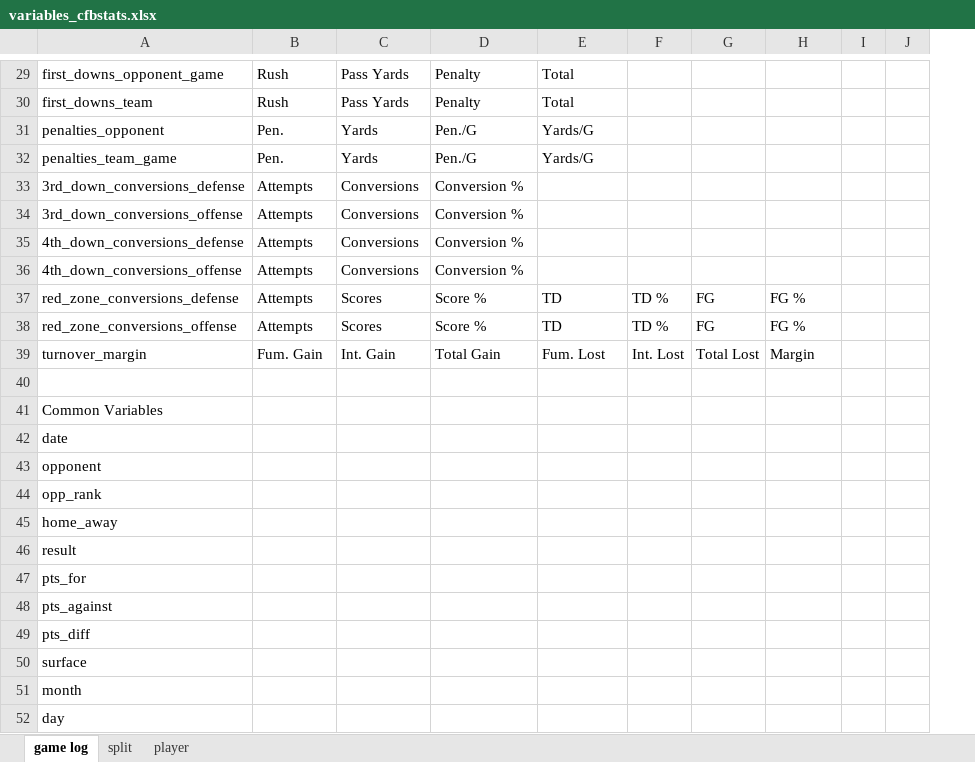
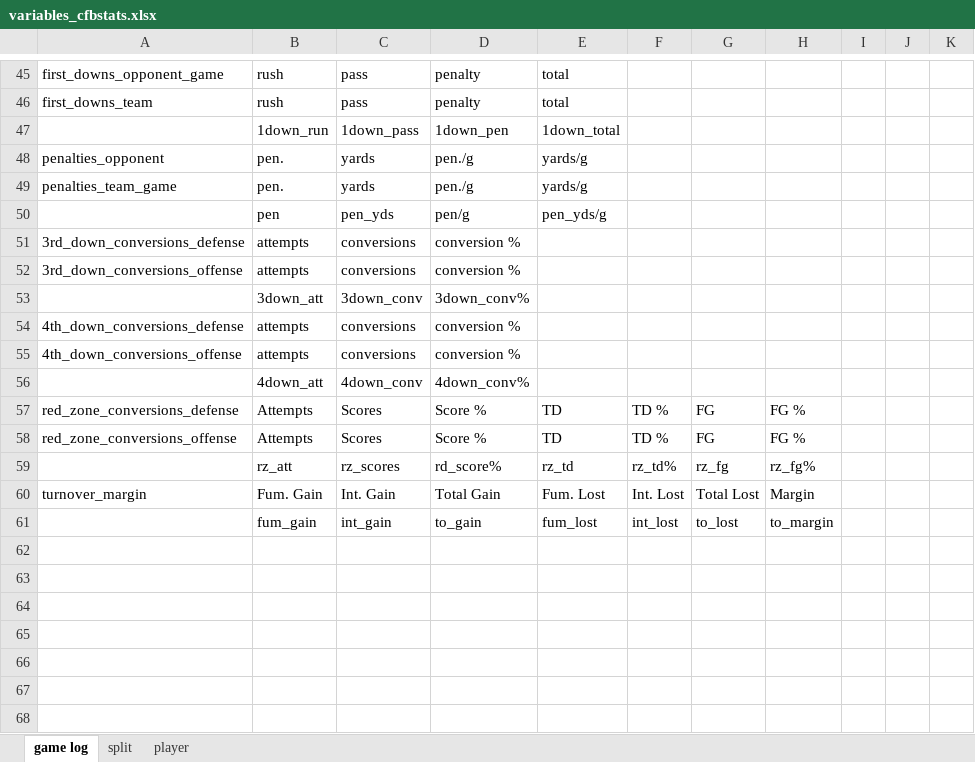
Before and after one commit to ereidelbach/cfbAnalysis, an Excel workbook: docs/variables_cfbstats.xlsx, sheet game log, drawn as a sheet; only a part is shown, gaps mark what is left out; values as stored, in another font and other column widths than the file's, no cell formats; removed rows and columns are numbered as before the commit, all else as after; the diff covers the shown part only; the diff names each change by its address in the sheet, - before the commit and + after, or states it on an @@ line.

Commit message:
began work on dictionary for renaming variables based on category

```diff
--- a/docs/variables_cfbstats.xlsx (sheet game log)
+++ b/docs/variables_cfbstats.xlsx (sheet game log)
+column K, empty
-B45:B46: Rush
+B45:B46: rush
-C45:C46: Pass Yards
+C45:C46: pass
-D45:D46: Penalty
+D45:D46: penalty
-E45:E46: Total
+E45:E46: total
+row 47:  | 1down_run | 1down_pass | 1down_pen | 1down_total
-B48:B49: Pen.
+B48:B49: pen.
-C48:C49: Yards
+C48:C49: yards
-D48:D49: Pen./G
+D48:D49: pen./g
-E48:E49: Yards/G
+E48:E49: yards/g
+row 50:  | pen | pen_yds | pen/g | pen_yds/g
-B51:B52: Attempts
+B51:B52: attempts
-C51:C52: Conversions
+C51:C52: conversions
-D51:D52: Conversion %
+D51:D52: conversion %
+row 53:  | 3down_att | 3down_conv | 3down_conv%
-B54:B55: Attempts
+B54:B55: attempts
-C54:C55: Conversions
+C54:C55: conversions
-D54:D55: Conversion %
+D54:D55: conversion %
+row 56:  | 4down_att | 4down_conv | 4down_conv%
+row 59:  | rz_att | rz_scores | rd_score% | rz_td | rz_td% | rz_fg | rz_fg%
-row 61: (empty)
+row 61:  | fum_gain | int_gain | to_gain | fum_lost | int_lost | to_lost | to_margin
-row 41: Common Variables
-row 42: date
-row 43: opponent
-row 44: opp_rank
-row 45: home_away
-row 46: result
-row 47: pts_for
-row 48: pts_against
-row 49: pts_diff
-row 50: surface
-row 51: month
-row 52: day
```
Also changed, not shown: 18 added rows, 6 removed rows and 71 edited cells elsewhere in this sheet, cell formats, 1 other file.
